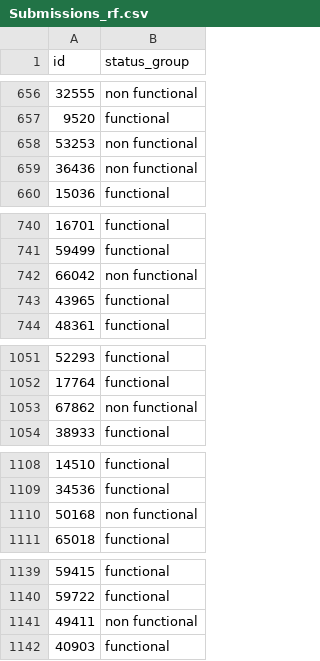
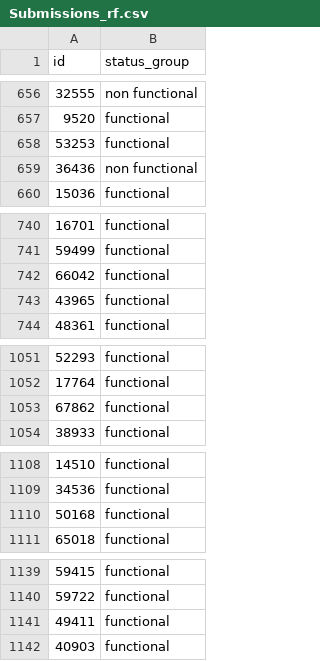
Before and after one commit to ldom1/Pump-it-Up-Data-Mining-the-Water-Table, a CSV file: submissions/Submissions_rf.csv, drawn as a sheet; only a part is shown, gaps mark what is left out; the diff covers the shown part only.

```diff
--- a/submissions/Submissions_rf.csv
+++ b/submissions/Submissions_rf.csv
@@ -657,3 +657,3 @@ id,status_group
 9520,functional
-53253,non functional
+53253,functional
 36436,non functional
@@ -741,3 +741,3 @@ id,status_group
 59499,functional
-66042,non functional
+66042,functional
 43965,functional
@@ -1052,3 +1052,3 @@ id,status_group
 17764,functional
-67862,non functional
+67862,functional
 38933,functional
@@ -1109,3 +1109,3 @@ id,status_group
 34536,functional
-50168,non functional
+50168,functional
 65018,functional
@@ -1140,3 +1140,3 @@ id,status_group
 59722,functional
-49411,non functional
+49411,functional
 40903,functional
```
Also changed, not shown: 100 edited cells elsewhere in this file, submissions/Submissions_gboost.csv, submissions/Submissions_xgboost.csv, 3 other files.
